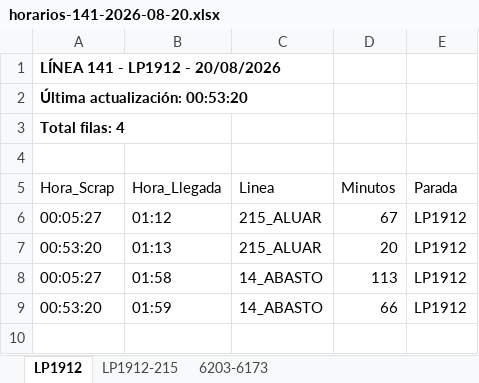
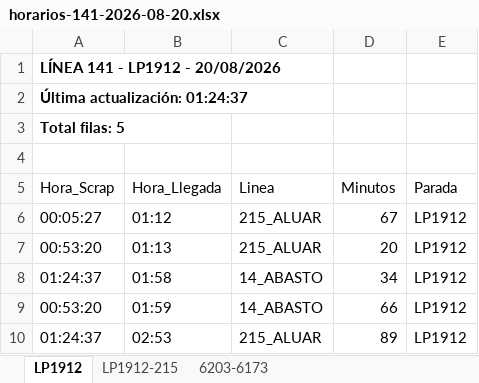
Before and after one commit to palomac00/recolector-cuadradoapp, an Excel workbook: data/horarios-141-2026-08-20.xlsx, sheet LP1912, drawn as a sheet; values as stored, in another font and other column widths than the file's, no borders; the diff names each change by its address in the sheet, - before the commit and + after, or states it on an @@ line.

```diff
--- a/data/horarios-141-2026-08-20.xlsx (sheet LP1912)
+++ b/data/horarios-141-2026-08-20.xlsx (sheet LP1912)
-A2 (Hora_Scrap): Última actualización: 00:53:20
+A2 (Hora_Scrap): Última actualización: 01:24:37
-A3 (Hora_Scrap): Total filas: 4
+A3 (Hora_Scrap): Total filas: 5
-A8 (Hora_Scrap): 00:05:27
+A8 (Hora_Scrap): 01:24:37
-D8 (Minutos): 113
+D8 (Minutos): 34
+row 10: 01:24:37 | 02:53 | 215_ALUAR | 89 | LP1912
```
Also changed, not shown: sheet LP1912-215, sheet 6203-6173.
